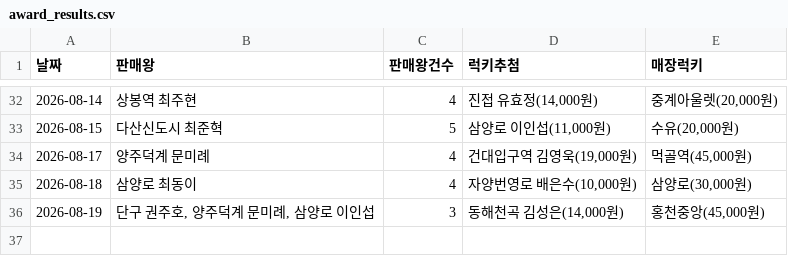
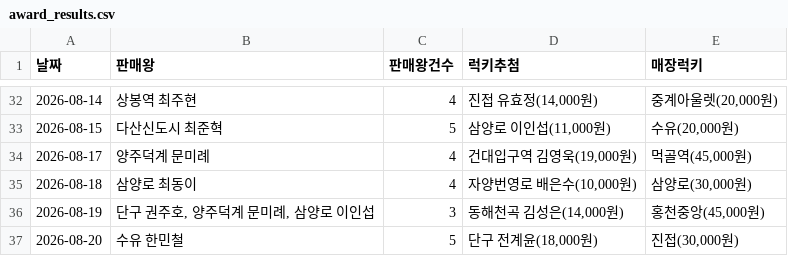
Before and after one commit to khbae0101/GD_opening_bot, a CSV file: data/award_results.csv, drawn as a sheet; only a part is shown, gaps mark what is left out.

```diff
--- a/data/award_results.csv
+++ b/data/award_results.csv
@@ -36 +36,2 @@
 2026-08-19,"단구 권주호, 양주덕계 문미례, 삼양로 이인섭",3,"동해천곡 김성은(14,000원)","홍천중앙(45,000원)"
+2026-08-20,수유 한민철,5,"단구 전계윤(18,000원)","진접(30,000원)"
```
Also changed, not shown: data/daily_sales.csv.
